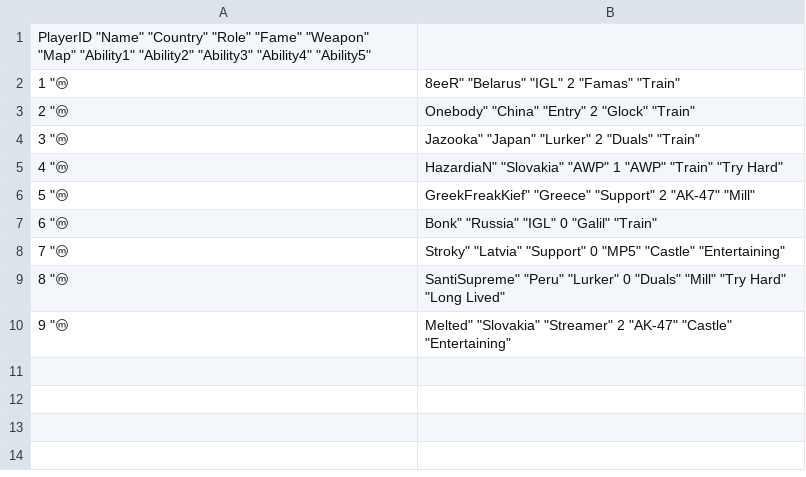
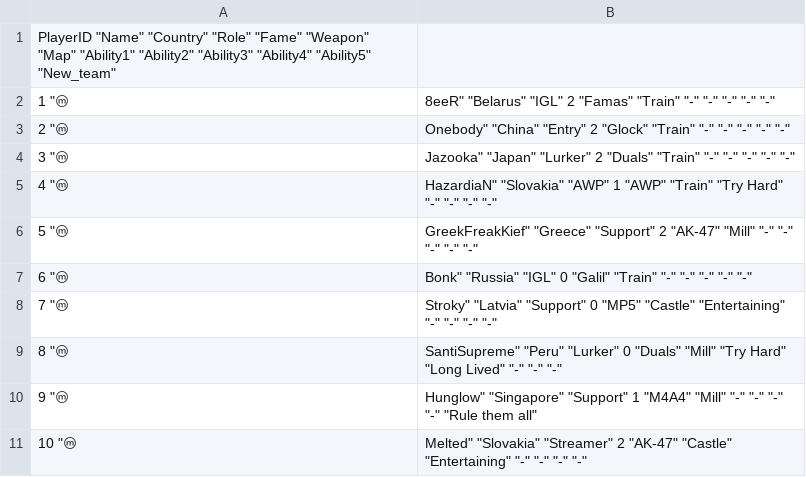
Before and after one commit to Grevyo/Grev-Game-Dashboard, a CSV file: data/players.csv, drawn as a sheet.

Commit message:
Add files via upload

```diff
--- a/data/players.csv
+++ b/data/players.csv
@@ -1,10 +1,11 @@
-"PlayerID" "Name" "Country" "Role" "Fame" "Weapon" "Map" "Ability1" "Ability2" "Ability3" "Ability4" "Ability5"
-1 "ⓜ | 8eeR" "Belarus" "IGL" 2 "Famas" "Train"
-2 "ⓜ | Onebody" "China" "Entry" 2 "Glock" "Train"
-3 "ⓜ | Jazooka" "Japan" "Lurker" 2 "Duals" "Train"
-4 "ⓜ | HazardiaN" "Slovakia" "AWP" 1 "AWP" "Train" "Try Hard"
-5 "ⓜ | GreekFreakKief" "Greece" "Support" 2 "AK-47" "Mill"
-6 "ⓜ | Bonk" "Russia" "IGL" 0 "Galil" "Train"
-7 "ⓜ | Stroky" "Latvia" "Support" 0 "MP5" "Castle" "Entertaining"
-8 "ⓜ | SantiSupreme" "Peru" "Lurker" 0 "Duals" "Mill" "Try Hard"  "Long Lived"
-9 "ⓜ | Melted" "Slovakia" "Streamer" 2 "AK-47" "Castle" "Entertaining"
+"PlayerID" "Name" "Country" "Role" "Fame" "Weapon" "Map" "Ability1" "Ability2" "Ability3" "Ability4" "Ability5" "New_team"
+1 "ⓜ | 8eeR" "Belarus" "IGL" 2 "Famas" "Train" "-" "-"  "-" "-" "-"
+2 "ⓜ | Onebody" "China" "Entry" 2 "Glock" "Train" "-" "-"  "-" "-" "-"
+3 "ⓜ | Jazooka" "Japan" "Lurker" 2 "Duals" "Train" "-" "-"  "-" "-" "-"
+4 "ⓜ | HazardiaN" "Slovakia" "AWP" 1 "AWP" "Train" "Try Hard" "-"  "-" "-" "-"
+5 "ⓜ | GreekFreakKief" "Greece" "Support" 2 "AK-47" "Mill" "-" "-"  "-" "-" "-"
+6 "ⓜ | Bonk" "Russia" "IGL" 0 "Galil" "Train" "-" "-"  "-" "-" "-"
+7 "ⓜ | Stroky" "Latvia" "Support" 0 "MP5" "Castle" "Entertaining" "-"  "-" "-" "-"
+8 "ⓜ | SantiSupreme" "Peru" "Lurker" 0 "Duals" "Mill" "Try Hard" "Long Lived"  "-" "-" "-"
+9 "ⓜ | Hunglow" "Singapore" "Support" 1 "M4A4" "Mill" "-" "-"  "-" "-" "Rule them all"
+10 "ⓜ | Melted" "Slovakia" "Streamer" 2 "AK-47" "Castle" "Entertaining" "-"  "-" "-" "-"
```
